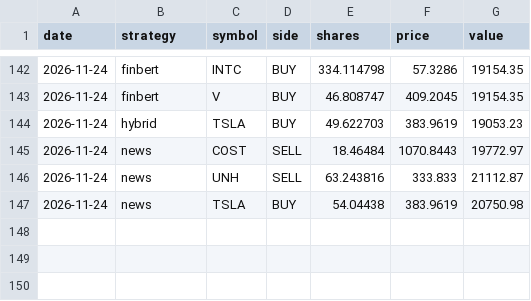
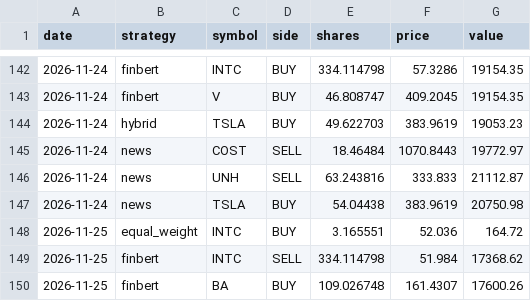
Before and after one commit to nathangin/stock-paper-trader, a CSV file: data/trades.csv, drawn as a sheet; only a part is shown, gaps mark what is left out; the diff names each change by its address in the sheet, - before the commit and + after, or states it on an @@ line.

```diff
--- a/data/trades.csv
+++ b/data/trades.csv
+row 148: 2026-11-25 | equal_weight | INTC | BUY | 3.165551 | 52.036 | 164.72
+row 149: 2026-11-25 | finbert | INTC | SELL | 334.114798 | 51.984 | 17368.62
+row 150: 2026-11-25 | finbert | BA | BUY | 109.026748 | 161.4307 | 17600.26
```
Also changed, not shown: data/equity.csv, data/predictions.csv, 5 other files.
